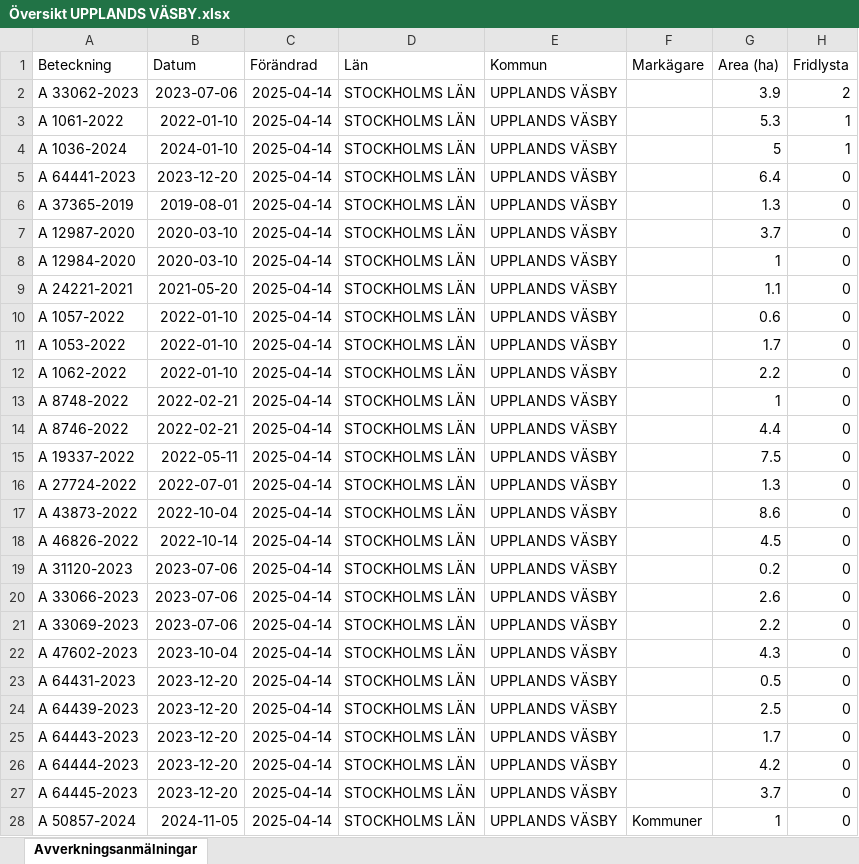
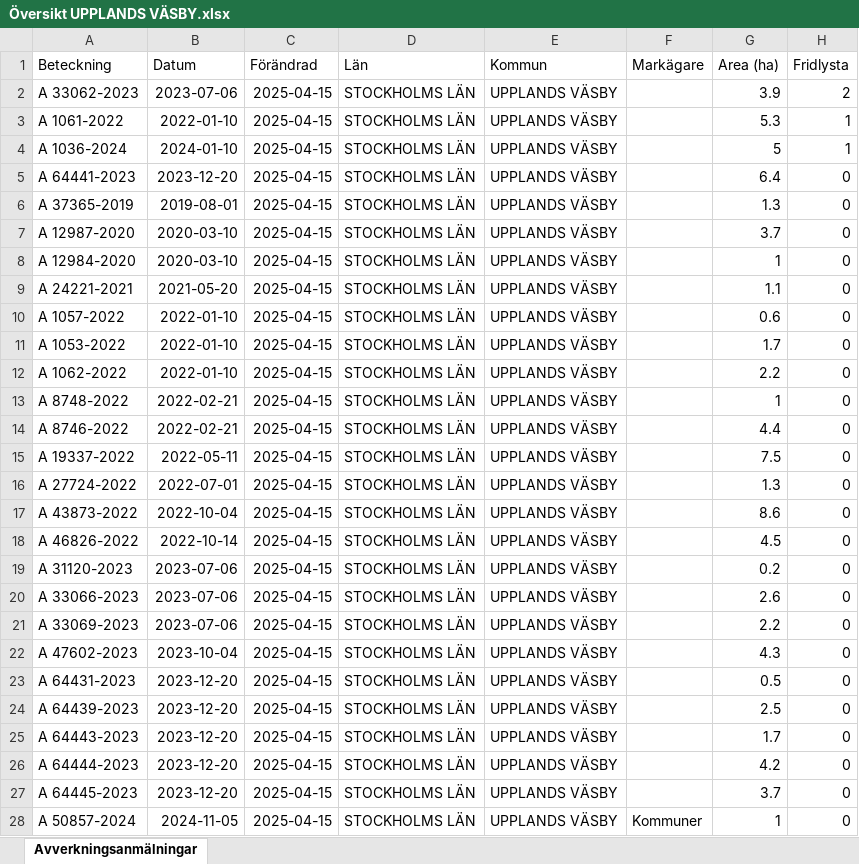
Before and after one commit to klasma/Logging_0114, an Excel workbook: Översikt UPPLANDS VÄSBY.xlsx, sheet Avverkningsanmälningar, drawn as a sheet; only a part is shown; values as stored, in another font and other column widths than the file's, no borders; the diff covers the shown part only; the diff names each change by its address in the sheet, - before the commit and + after, or states it on an @@ line.

```diff
--- a/Översikt UPPLANDS VÄSBY.xlsx (sheet Avverkningsanmälningar)
+++ b/Översikt UPPLANDS VÄSBY.xlsx (sheet Avverkningsanmälningar)
-C2:C28 (Förändrad): 2025-04-14
+C2:C28 (Förändrad): 2025-04-15
```
Also changed, not shown: 4 edited cells elsewhere in this sheet, artfynd/A 1036-2024 artfynd.xlsx, artfynd/A 1061-2022 artfynd.xlsx, 19 other files.
